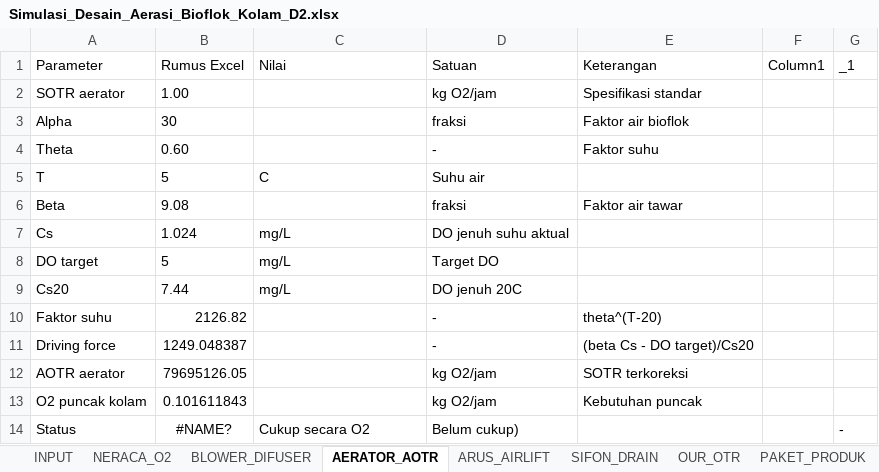
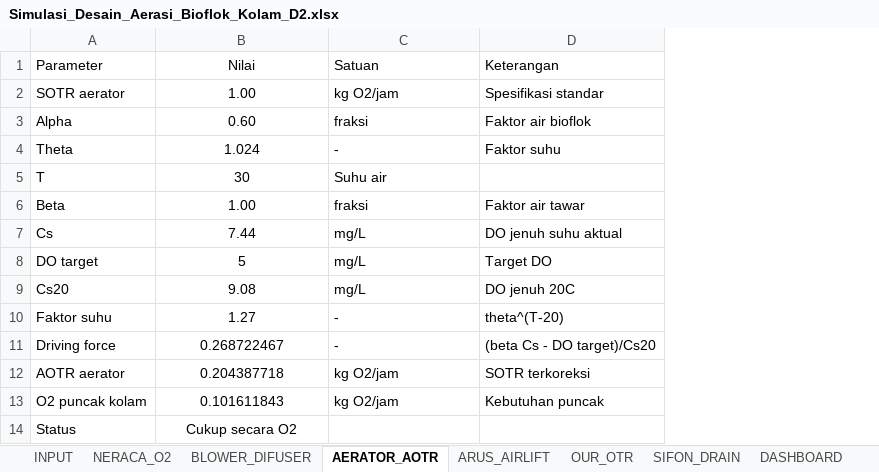
Before and after one commit to slametsampon/kawruhnology, an Excel workbook: docs/Simulasi_Desain_Aerasi_Bioflok_Kolam_D2.xlsx, sheet AERATOR_AOTR, drawn as a sheet; values as stored, in another font and other column widths than the file's, no borders; table styles not drawn; removed rows and columns are numbered as before the commit, all else as after; the diff names each change by its address in the sheet, - before the commit and + after, or states it on an @@ line.

Commit message:
update excel

```diff
--- a/docs/Simulasi_Desain_Aerasi_Bioflok_Kolam_D2.xlsx (sheet AERATOR_AOTR)
+++ b/docs/Simulasi_Desain_Aerasi_Bioflok_Kolam_D2.xlsx (sheet AERATOR_AOTR)
@@ sheet tab order changed: INPUT | NERACA_O2 | BLOWER_DIFUSER | AERATOR_AOTR | ARUS_AIRLIFT | OUR_OTR | SIFON_DRAIN | DASHBOARD @@
-column B (Rumus Excel), rows 2-14: 1.00 | 30 | 0.60 | 5 | 9.08 | 1.024 | 5 | 7.44 | 2126.82 | 1249.048387 | 79695126.05 | 0.101611843 | #NAME?
-column F (Column1), empty
-column G (_1), row 14: -
-B1 alignment: left
+B1 alignment: center
-B2 (Nilai): (empty)
+B2 (Nilai): 1.00
-B3 (Nilai): (empty)
+B3 (Nilai): 0.60
-B4 (Nilai): (empty)
+B4 (Nilai): 1.024
-B5 (Nilai): C
+B5 (Nilai): 30
-B5 alignment: left
+B5 alignment: center
-B6 (Nilai): (empty)
+B6 (Nilai): 1.00
-B7 (Nilai): mg/L
+B7 (Nilai): 7.44
-B7:B9 alignment: left
+B7:B9 alignment: center
-C7 (Satuan): DO jenuh suhu aktual
+C7 (Satuan): mg/L
-D7 (Keterangan): (empty)
+D7 (Keterangan): DO jenuh suhu aktual
-B8 (Nilai): mg/L
+B8 (Nilai): 5
-C8 (Satuan): Target DO
+C8 (Satuan): mg/L
-D8 (Keterangan): (empty)
+D8 (Keterangan): Target DO
-B9 (Nilai): mg/L
+B9 (Nilai): 9.08
-C9 (Satuan): DO jenuh 20C
+C9 (Satuan): mg/L
-D9 (Keterangan): (empty)
+D9 (Keterangan): DO jenuh 20C
-B10 (Nilai): (empty)
+B10 (Nilai): 1.27
-B11 (Nilai): (empty)
+B11 (Nilai): 0.268722467
-B12 (Nilai): (empty)
+B12 (Nilai): 0.204387718
-B13 (Nilai): (empty)
+B13 (Nilai): 0.101611843
-B14 alignment: left
+B14 alignment: center
-C14 (Satuan): Belum cukup)
+C14 (Satuan): (empty)
```
Also changed, not shown: sheet ARUS_AIRLIFT, sheet NERACA_O2, sheet SIFON_DRAIN, sheet BLOWER_DIFUSER, sheet OUR_OTR, formulas that keep their value, docs/airlift-pump-design.xlsx, 1 other file.
